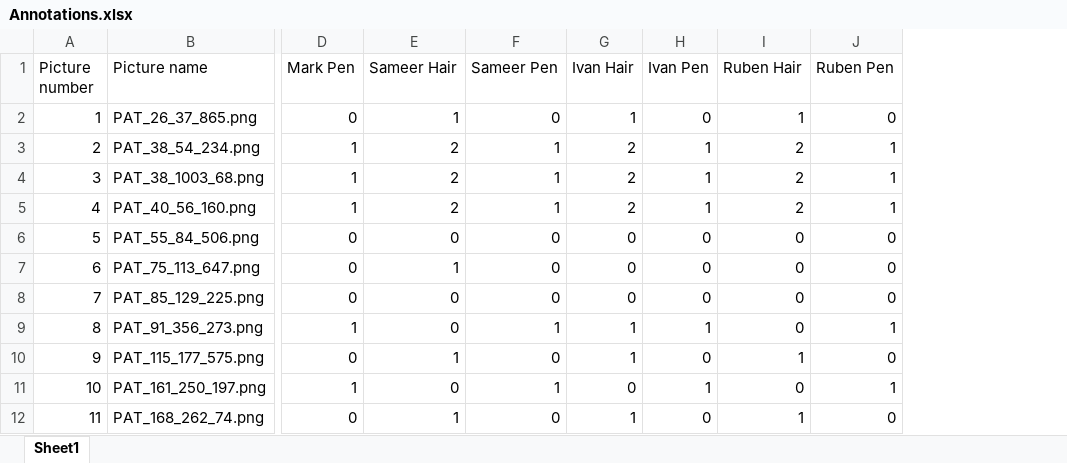
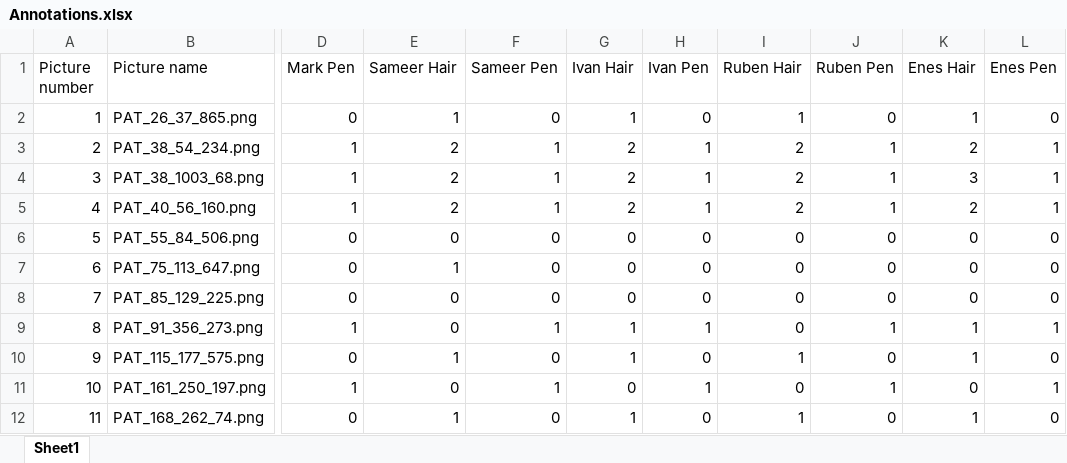
Before and after one commit to markk0vka/PreliminaryProjectInDataScience2026, an Excel workbook: results/reports/Annotations.xlsx, sheet Sheet1, drawn as a sheet; only a part is shown, gaps mark what is left out; values as stored, in another font and other column widths than the file's, no borders; the diff names each change by its address in the sheet, - before the commit and + after, or states it on an @@ line.

Commit message:
Add files via upload
Added Enes annotation

```diff
--- a/results/reports/Annotations.xlsx (sheet Sheet1)
+++ b/results/reports/Annotations.xlsx (sheet Sheet1)
+column K (Enes Hair), rows 2-12: 1 | 2 | 3 | 2 | 0 | 0 | 0 | 1 | 1 | 0 | 1
+column L (Enes Pen), rows 2-12: 0 | 1 | 1 | 1 | 0 | 0 | 0 | 1 | 0 | 1 | 0
```
